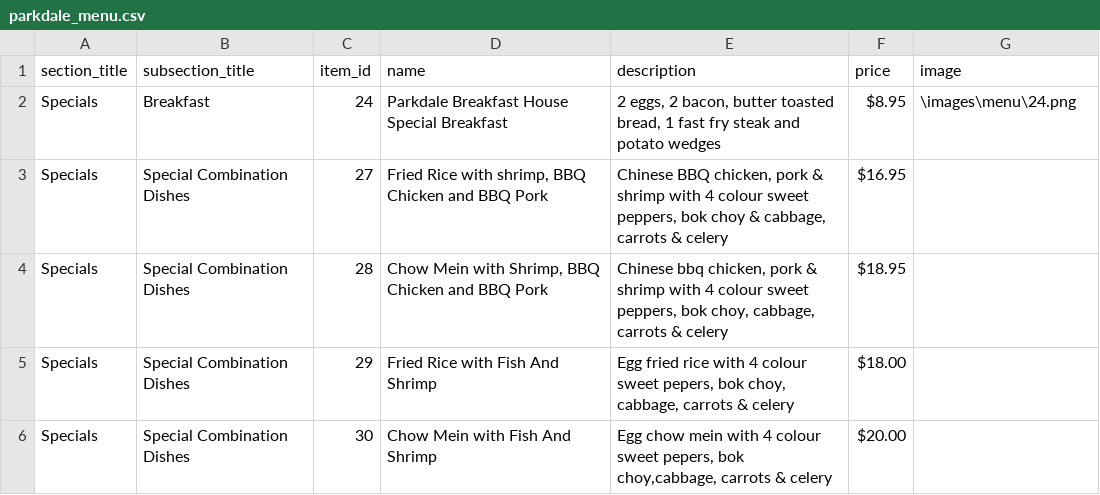
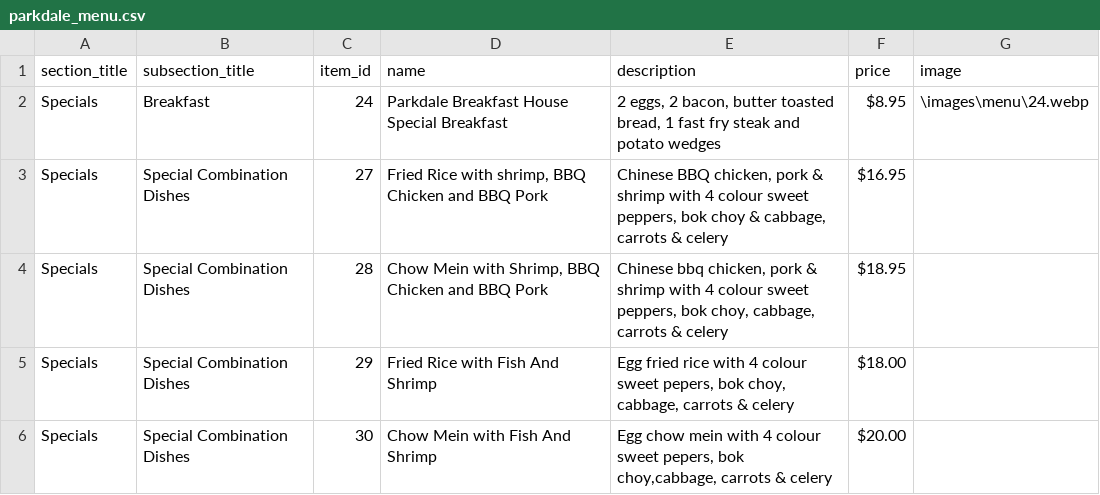
Before and after one commit to joe-zyc/parkdale-breakfast-bar, a CSV file: utils/update_menu_from_csv/parkdale_menu.csv (was utils/parkdale_menu.csv), drawn as a sheet; only a part is shown; the diff covers the shown part only.

Commit message:
chore: update menu images

```diff
--- a/utils/parkdale_menu.csv
+++ b/utils/update_menu_from_csv/parkdale_menu.csv
@@ -1,3 +1,3 @@
 section_title,subsection_title,item_id,name,description,price,image
-Specials,Breakfast,24,Parkdale Breakfast House Special Breakfast,"2 eggs, 2 bacon, butter toasted bread, 1 fast fry steak and potato wedges",$8.95,\images\menu\24.png
+Specials,Breakfast,24,Parkdale Breakfast House Special Breakfast,"2 eggs, 2 bacon, butter toasted bread, 1 fast fry steak and potato wedges",$8.95,\images\menu\24.webp
 Specials,Special Combination Dishes,27,"Fried Rice with shrimp, BBQ Chicken and BBQ Pork","Chinese BBQ chicken, pork & shrimp with 4 colour sweet peppers, bok choy & cabbage, carrots & celery",$16.95,
```
Also changed, not shown: 15 edited cells elsewhere in this file, 29 other files.
